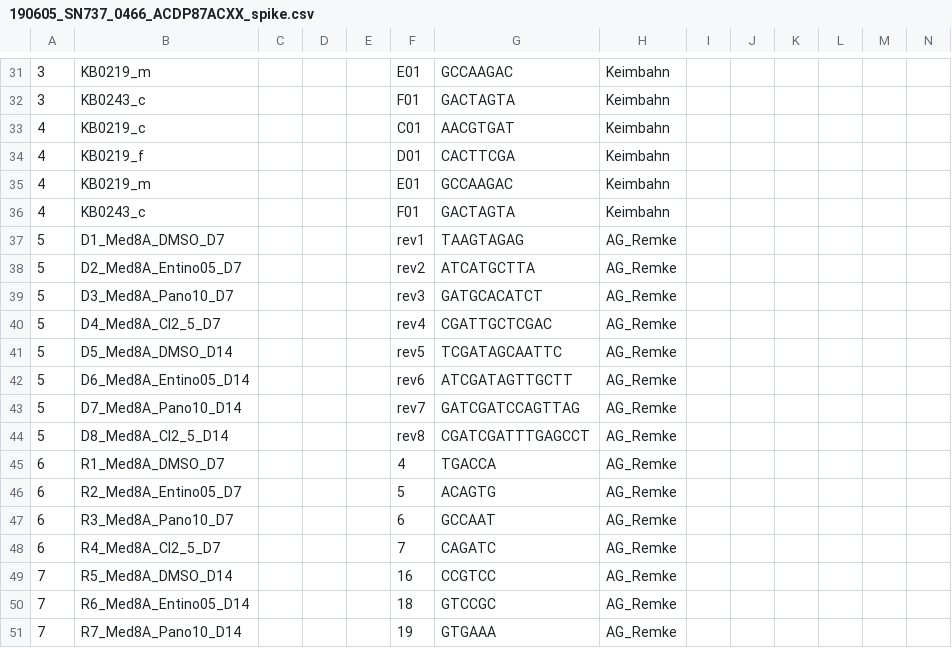
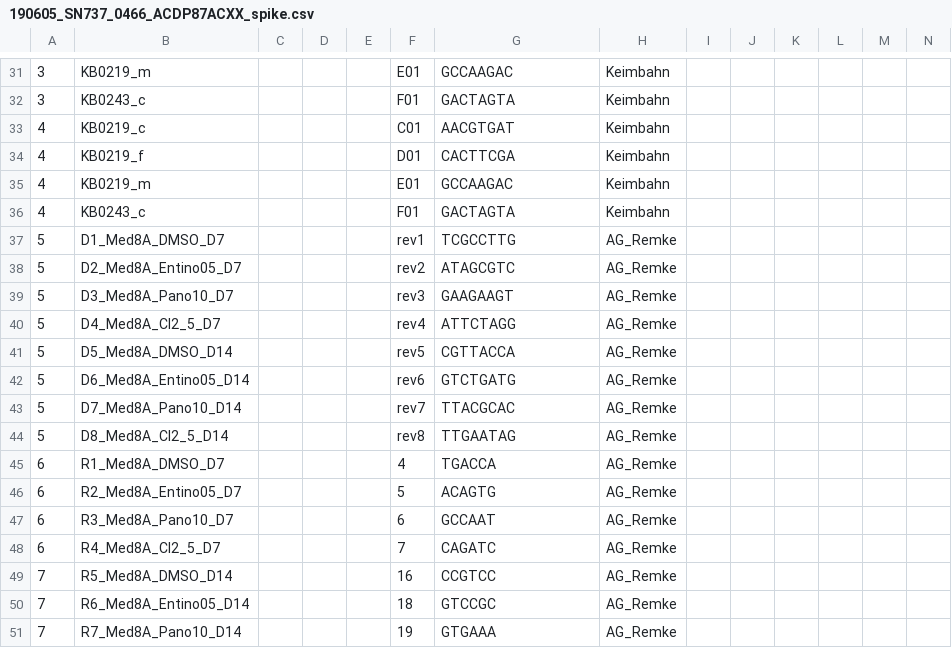
Before and after one commit to sjanssen2/spike, a CSV file: data/samplesheets/190605_SN737_0466_ACDP87ACXX_spike.csv, drawn as a sheet; only a part is shown, gaps mark what is left out; the diff names each change by its address in the sheet, - before the commit and + after, or states it on an @@ line.

Commit message:
Update 190605_SN737_0466_ACDP87ACXX_spike.csv

```diff
--- a/data/samplesheets/190605_SN737_0466_ACDP87ACXX_spike.csv
+++ b/data/samplesheets/190605_SN737_0466_ACDP87ACXX_spike.csv
-G37: TAAGTAGAG
+G37: TCGCCTTG
-G38: ATCATGCTTA
+G38: ATAGCGTC
-G39: GATGCACATCT
+G39: GAAGAAGT
-G40: CGATTGCTCGAC
+G40: ATTCTAGG
-G41: TCGATAGCAATTC
+G41: CGTTACCA
-G42: ATCGATAGTTGCTT
+G42: GTCTGATG
-G43: GATCGATCCAGTTAG
+G43: TTACGCAC
-G44: CGATCGATTTGAGCCT
+G44: TTGAATAG
```
